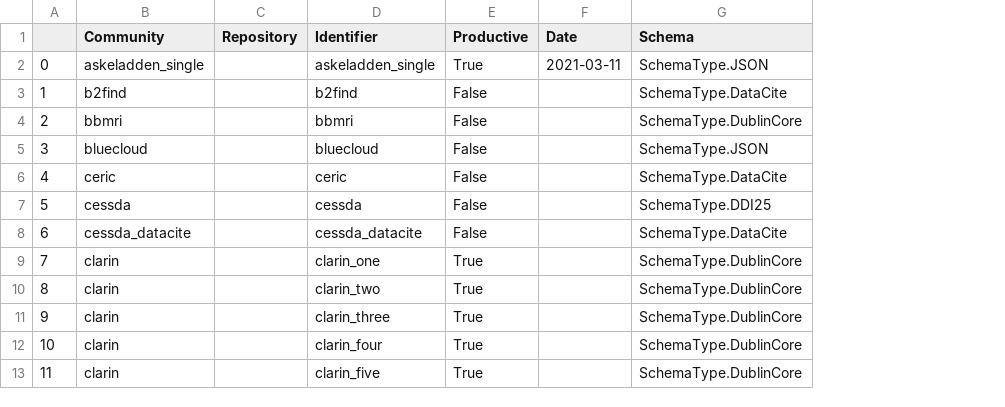
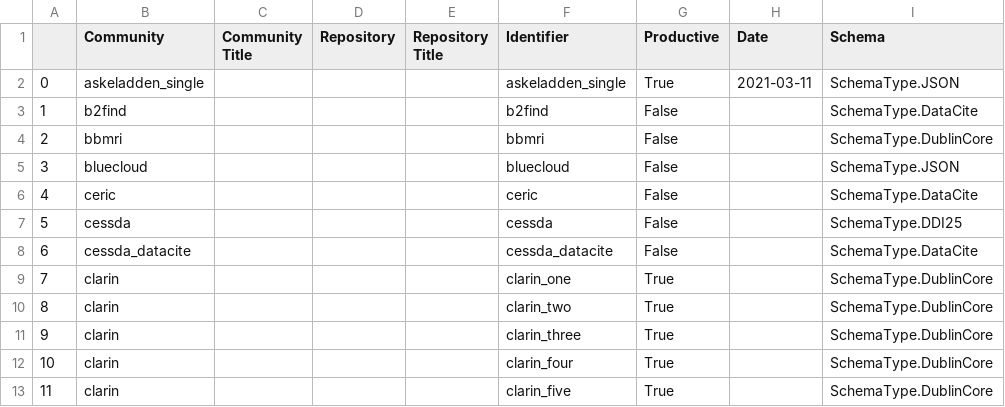
Before and after one commit to EUDAT-B2FIND/md-ingestion, a CSV file: b2flist.csv, drawn as a sheet; only a part is shown; the diff names each change by its address in the sheet, - before the commit and + after, or states it on an @@ line.

Commit message:
update with title

```diff
--- a/b2flist.csv
+++ b/b2flist.csv
+column C (Community Title), empty
+column E (Repository Title), empty
```
Also changed, not shown: 3 other files.
